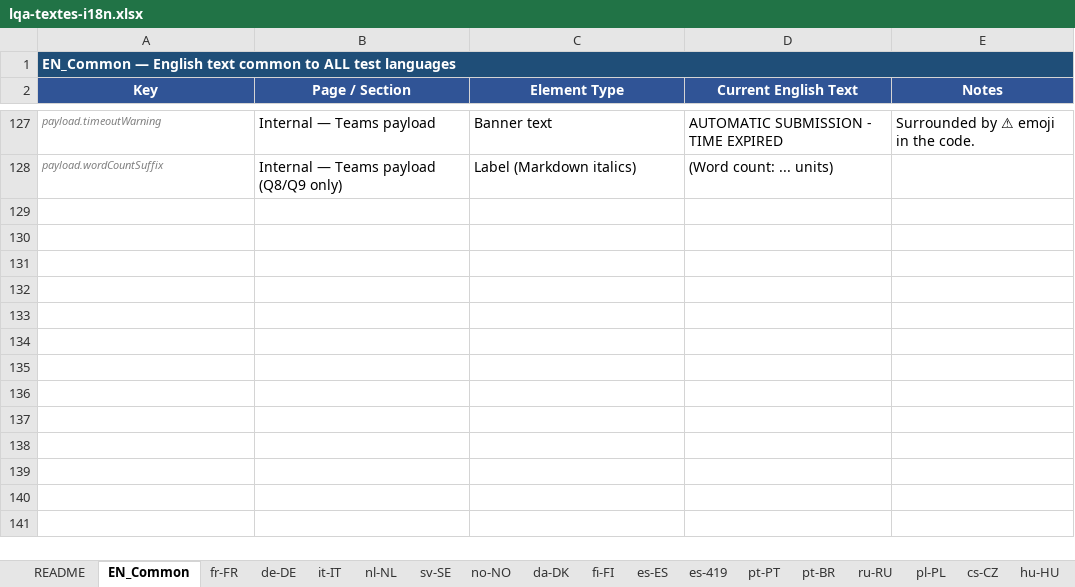
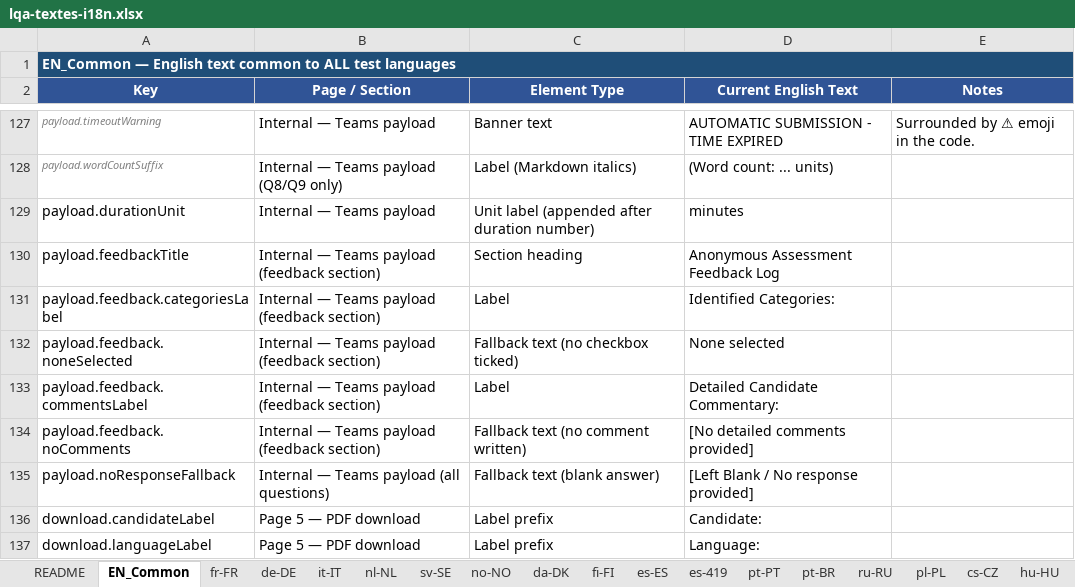
Before and after one commit to npouyleau-darkp/Test_l18n, an Excel workbook: l18n/lqa-textes-i18n.xlsx, sheet EN_Common, drawn as a sheet; only a part is shown, gaps mark what is left out; values as stored, in another font and other column widths than the file's, no borders; the diff names each change by its address in the sheet, - before the commit and + after, or states it on an @@ line.

```diff
--- a/l18n/lqa-textes-i18n.xlsx (sheet EN_Common)
+++ b/l18n/lqa-textes-i18n.xlsx (sheet EN_Common)
+row 129: payload.durationUnit | Internal — Teams payload | Unit label (appended after duration number) | minutes
+row 130: payload.feedbackTitle | Internal — Teams payload (feedback section) | Section heading | Anonymous Assessment Feedback Log
+row 131: payload.feedback.categoriesLabel | Internal — Teams payload (feedback section) | Label | Identified Categories:
+row 132: payload.feedback.noneSelected | Internal — Teams payload (feedback section) | Fallback text (no checkbox ticked) | None selected
+row 133: payload.feedback.commentsLabel | Internal — Teams payload (feedback section) | Label | Detailed Candidate Commentary:
+row 134: payload.feedback.noComments | Internal — Teams payload (feedback section) | Fallback text (no comment written) | [No detailed comments provided]
+row 135: payload.noResponseFallback | Internal — Teams payload (all questions) | Fallback text (blank answer) | [Left Blank / No response provided]
+row 136: download.candidateLabel | Page 5 — PDF download | Label prefix | Candidate:
+row 137: download.languageLabel | Page 5 — PDF download | Label prefix | Language:
```
Also changed, not shown: 1 other file.
